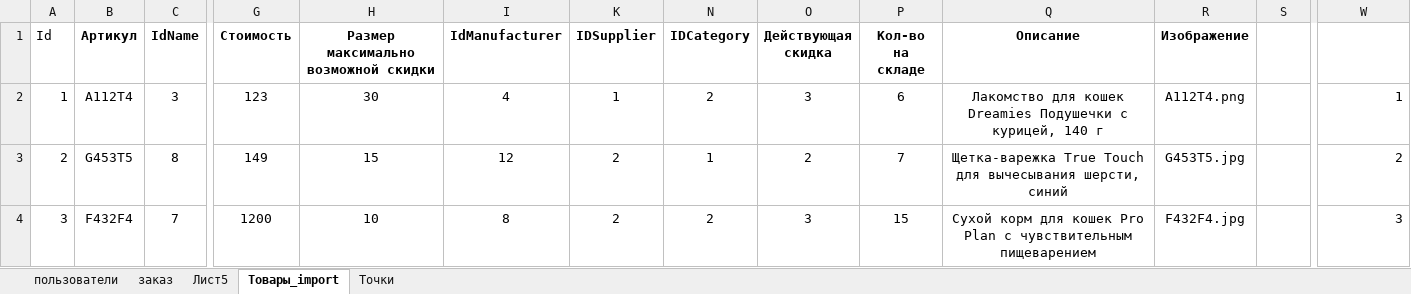
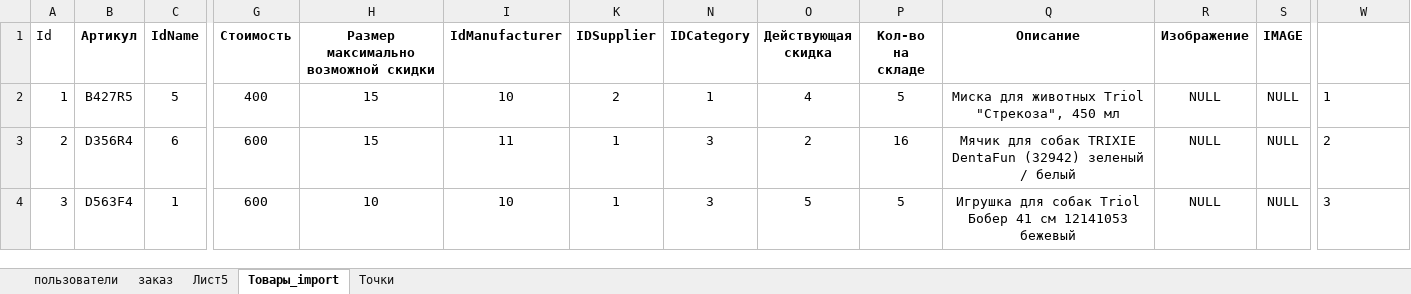
Before and after one commit to tiiiiiin/Kt6_MatvienkoVarvara_ISP321, an Excel workbook: данные/user_import.xlsx, sheet Товары_import, drawn as a sheet; only a part is shown, gaps mark what is left out; values as stored, in another font and other column widths than the file's, no borders; the diff covers the shown part only; the diff names each change by its address in the sheet, - before the commit and + after, or states it on an @@ line.

```diff
--- a/данные/user_import.xlsx (sheet Товары_import)
+++ b/данные/user_import.xlsx (sheet Товары_import)
-S1: (empty)
+S1: IMAGE
-B2 (Артикул): А112Т4
+B2 (Артикул): B427R5
-C2 (IdName): 3
+C2 (IdName): 5
-G2 (Стоимость): 123
+G2 (Стоимость): 400
-H2: 30
+H2: 15
-I2 (IdManufacturer): 4
+I2 (IdManufacturer): 10
-K2 (IDSupplier): 1
+K2 (IDSupplier): 2
-N2 (IDCategory): 2
+N2 (IDCategory): 1
-O2 (Действующая скидка): 3
+O2 (Действующая скидка): 4
-P2 (Кол-во на складе): 6
+P2 (Кол-во на складе): 5
-Q2 (Описание): Лакомство для кошек Dreamies Подушечки с курицей, 140 г
+Q2 (Описание): Миска для животных Triol "Стрекоза", 450 мл
-R2 (Изображение): А112Т4.png
+R2 (Изображение): NULL
-S2:S4 (IMAGE): (empty)
+S2:S4 (IMAGE): NULL
-W2:W4 alignment: right
+W2:W4 alignment: left
-B3 (Артикул): G453T5
+B3 (Артикул): D356R4
-C3 (IdName): 8
+C3 (IdName): 6
-G3 (Стоимость): 149
+G3 (Стоимость): 600
-I3 (IdManufacturer): 12
+I3 (IdManufacturer): 11
-K3:K4 (IDSupplier): 2
+K3:K4 (IDSupplier): 1
-N3 (IDCategory): 1
+N3 (IDCategory): 3
-P3 (Кол-во на складе): 7
+P3 (Кол-во на складе): 16
-Q3 (Описание): Щетка-варежка True Touch для вычесывания шерсти, синий
+Q3 (Описание): Мячик для собак TRIXIE DentaFun (32942) зеленый / белый
-R3 (Изображение): G453T5.jpg
+R3 (Изображение): NULL
-B4 (Артикул): F432F4
+B4 (Артикул): D563F4
-C4 (IdName): 7
+C4 (IdName): 1
-G4 (Стоимость): 1200
+G4 (Стоимость): 600
-I4 (IdManufacturer): 8
+I4 (IdManufacturer): 10
-N4 (IDCategory): 2
+N4 (IDCategory): 3
-O4 (Действующая скидка): 3
+O4 (Действующая скидка): 5
-P4 (Кол-во на складе): 15
+P4 (Кол-во на складе): 5
-Q4 (Описание): Сухой корм для кошек Pro Plan с чувствительным пищеварением
+Q4 (Описание): Игрушка для собак Triol Бобер 41 см 12141053 бежевый
-R4 (Изображение): F432F4.jpg
+R4 (Изображение): NULL
```
Also changed, not shown: 249 edited cells and cell formats elsewhere in this sheet, sheet Лист5, sheet пользователи, hidden cells, 8 other files.
